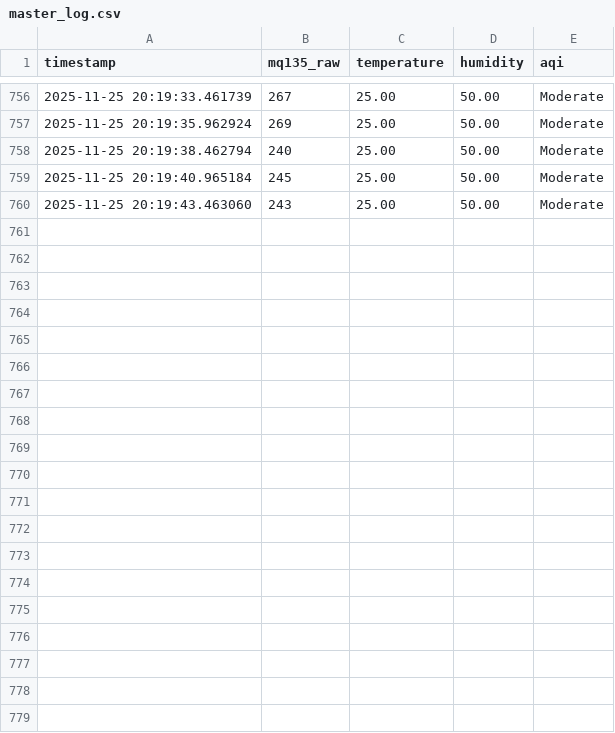
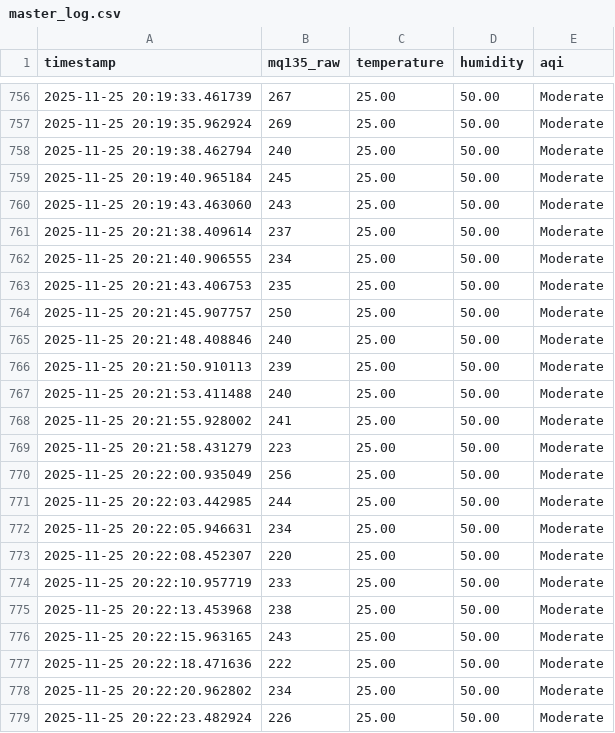
Before and after one commit to chhhee10/Air-Quality-Monitoring-System, a CSV file: dataset/raw/master_log.csv, drawn as a sheet; only a part is shown, gaps mark what is left out; the diff covers the shown part only; the diff names each change by its address in the sheet, - before the commit and + after, or states it on an @@ line.

Commit message:
some changes to the csv

```diff
--- a/dataset/raw/master_log.csv
+++ b/dataset/raw/master_log.csv
+row 761: 2025-11-25 20:21:38.409614 | 237 | 25.00 | 50.00 | Moderate
+row 762: 2025-11-25 20:21:40.906555 | 234 | 25.00 | 50.00 | Moderate
+row 763: 2025-11-25 20:21:43.406753 | 235 | 25.00 | 50.00 | Moderate
+row 764: 2025-11-25 20:21:45.907757 | 250 | 25.00 | 50.00 | Moderate
+row 765: 2025-11-25 20:21:48.408846 | 240 | 25.00 | 50.00 | Moderate
+row 766: 2025-11-25 20:21:50.910113 | 239 | 25.00 | 50.00 | Moderate
+row 767: 2025-11-25 20:21:53.411488 | 240 | 25.00 | 50.00 | Moderate
+row 768: 2025-11-25 20:21:55.928002 | 241 | 25.00 | 50.00 | Moderate
+row 769: 2025-11-25 20:21:58.431279 | 223 | 25.00 | 50.00 | Moderate
+row 770: 2025-11-25 20:22:00.935049 | 256 | 25.00 | 50.00 | Moderate
+row 771: 2025-11-25 20:22:03.442985 | 244 | 25.00 | 50.00 | Moderate
+row 772: 2025-11-25 20:22:05.946631 | 234 | 25.00 | 50.00 | Moderate
+row 773: 2025-11-25 20:22:08.452307 | 220 | 25.00 | 50.00 | Moderate
+row 774: 2025-11-25 20:22:10.957719 | 233 | 25.00 | 50.00 | Moderate
+row 775: 2025-11-25 20:22:13.453968 | 238 | 25.00 | 50.00 | Moderate
+row 776: 2025-11-25 20:22:15.963165 | 243 | 25.00 | 50.00 | Moderate
+row 777: 2025-11-25 20:22:18.471636 | 222 | 25.00 | 50.00 | Moderate
+row 778: 2025-11-25 20:22:20.962802 | 234 | 25.00 | 50.00 | Moderate
+row 779: 2025-11-25 20:22:23.482924 | 226 | 25.00 | 50.00 | Moderate
```
Also changed, not shown: 15 added rows elsewhere in this file.
